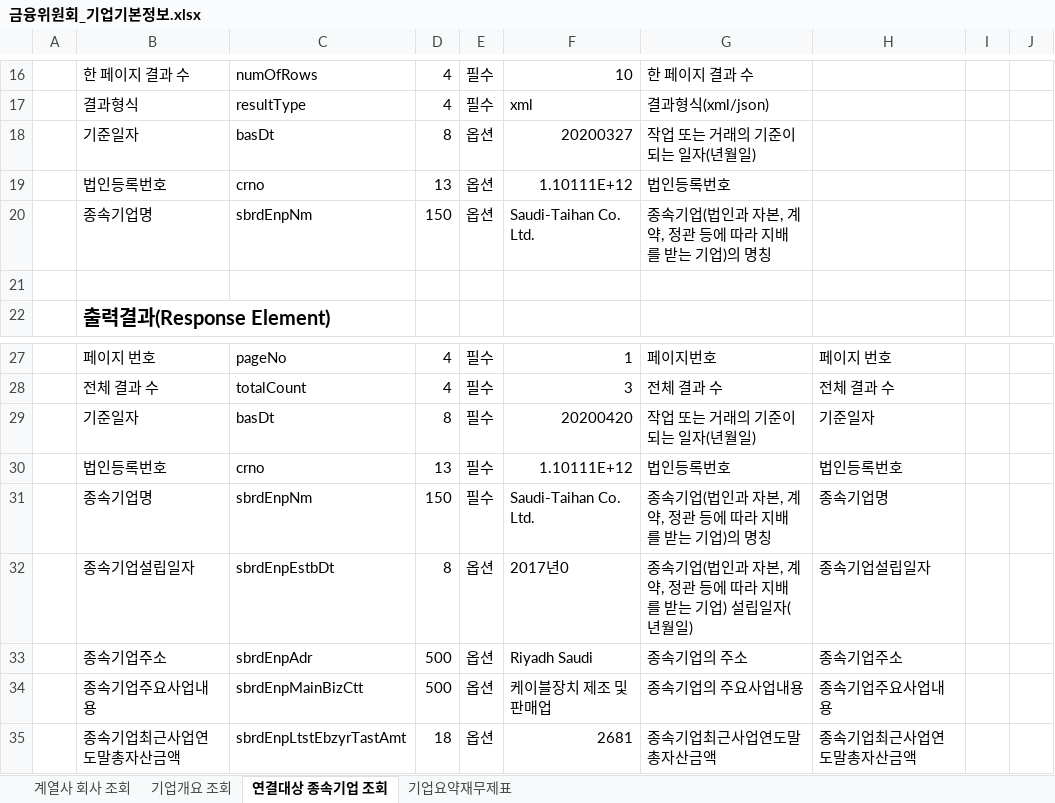
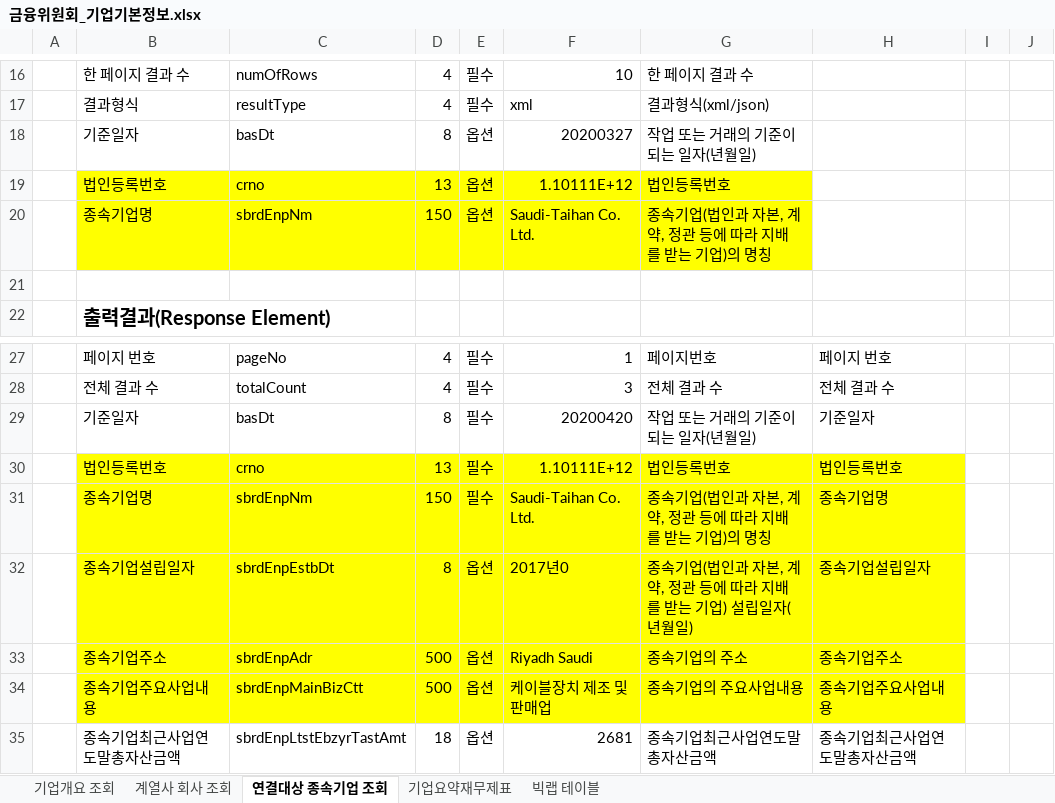
Before and after one commit to reejungkim/OpenAPI_Ministry_of_land, an Excel workbook: 금융위원회_기업기본정보.xlsx, sheet 연결대상 종속기업 조회, drawn as a sheet; only a part is shown, gaps mark what is left out; values as stored, in another font and other column widths than the file's, no borders; the diff names each change by its address in the sheet, - before the commit and + after, or states it on an @@ line.

```diff
--- a/금융위원회_기업기본정보.xlsx (sheet 연결대상 종속기업 조회)
+++ b/금융위원회_기업기본정보.xlsx (sheet 연결대상 종속기업 조회)
+sheet tab: 빅랩 테이블
@@ sheet tab order changed: 기업개요 조회 | 계열사 회사 조회 | 연결대상 종속기업 조회 | 기업요약재무제표 | 빅랩 테이블 @@
-B19:G20 fill: none
+B19:G20 fill: #FFFF00
-B30:H34 fill: none
+B30:H34 fill: #FFFF00
```
Also changed, not shown: sheet 기업개요 조회, sheet 계열사 회사 조회, 4 other files.
